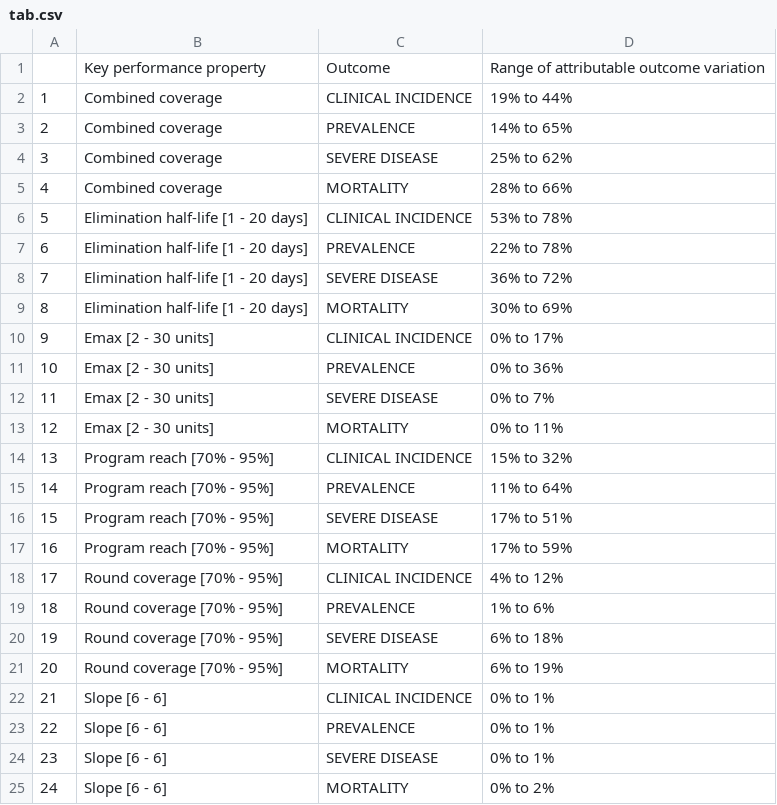
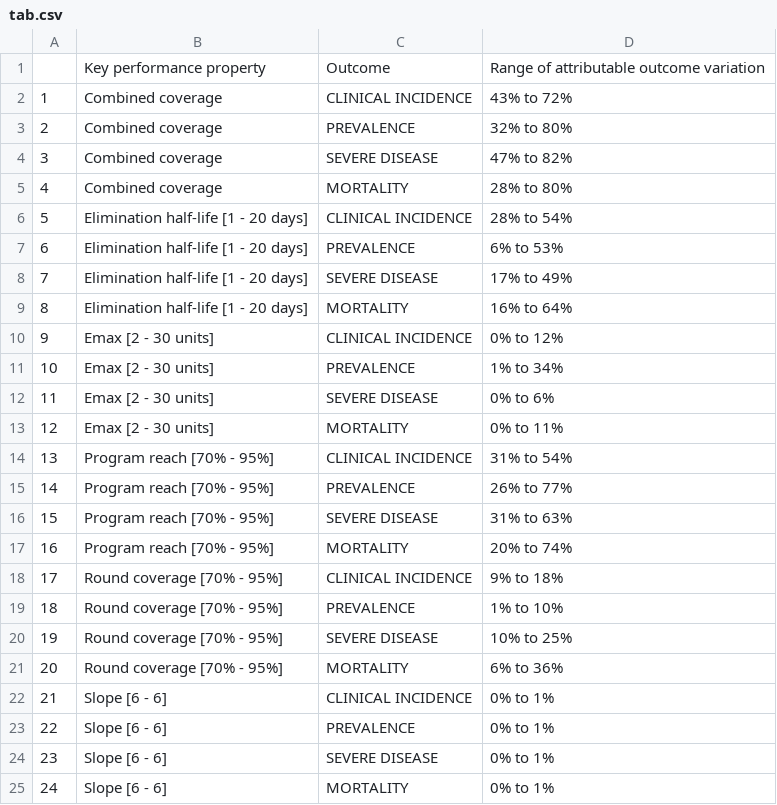
Before and after one commit to lydiab-mayer/modelling-smc-drug-properties, a CSV file: data_and_visualisation/Manuscript_Figure2/tab.csv, drawn as a sheet.

```diff
--- a/data_and_visualisation/Manuscript_Figure2/tab.csv
+++ b/data_and_visualisation/Manuscript_Figure2/tab.csv
@@ -1,22 +1,22 @@
 "","Key performance property","Outcome","Range of attributable outcome variation"
-"1","Combined coverage","CLINICAL INCIDENCE","19% to 44%"
-"2","Combined coverage","PREVALENCE","14% to 65%"
-"3","Combined coverage","SEVERE DISEASE","25% to 62%"
-"4","Combined coverage","MORTALITY","28% to 66%"
-"5","Elimination half-life [1 - 20 days]","CLINICAL INCIDENCE","53% to 78%"
-"6","Elimination half-life [1 - 20 days]","PREVALENCE","22% to 78%"
-"7","Elimination half-life [1 - 20 days]","SEVERE DISEASE","36% to 72%"
-"8","Elimination half-life [1 - 20 days]","MORTALITY","30% to 69%"
-"9","Emax [2 - 30 units]","CLINICAL INCIDENCE","0% to 17%"
-"10","Emax [2 - 30 units]","PREVALENCE","0% to 36%"
-"11","Emax [2 - 30 units]","SEVERE DISEASE","0% to 7%"
+"1","Combined coverage","CLINICAL INCIDENCE","43% to 72%"
+"2","Combined coverage","PREVALENCE","32% to 80%"
+"3","Combined coverage","SEVERE DISEASE","47% to 82%"
+"4","Combined coverage","MORTALITY","28% to 80%"
+"5","Elimination half-life [1 - 20 days]","CLINICAL INCIDENCE","28% to 54%"
+"6","Elimination half-life [1 - 20 days]","PREVALENCE","6% to 53%"
+"7","Elimination half-life [1 - 20 days]","SEVERE DISEASE","17% to 49%"
+"8","Elimination half-life [1 - 20 days]","MORTALITY","16% to 64%"
+"9","Emax [2 - 30 units]","CLINICAL INCIDENCE","0% to 12%"
+"10","Emax [2 - 30 units]","PREVALENCE","1% to 34%"
+"11","Emax [2 - 30 units]","SEVERE DISEASE","0% to 6%"
 "12","Emax [2 - 30 units]","MORTALITY","0% to 11%"
-"13","Program reach [70% - 95%]","CLINICAL INCIDENCE","15% to 32%"
-"14","Program reach [70% - 95%]","PREVALENCE","11% to 64%"
-"15","Program reach [70% - 95%]","SEVERE DISEASE","17% to 51%"
-"16","Program reach [70% - 95%]","MORTALITY","17% to 59%"
-"17","Round coverage [70% - 95%]","CLINICAL INCIDENCE","4% to 12%"
-"18","Round coverage [70% - 95%]","PREVALENCE","1% to 6%"
-"19","Round coverage [70% - 95%]","SEVERE DISEASE","6% to 18%"
-"20","Round coverage [70% - 95%]","MORTALITY","6% to 19%"
+"13","Program reach [70% - 95%]","CLINICAL INCIDENCE","31% to 54%"
+"14","Program reach [70% - 95%]","PREVALENCE","26% to 77%"
+"15","Program reach [70% - 95%]","SEVERE DISEASE","31% to 63%"
+"16","Program reach [70% - 95%]","MORTALITY","20% to 74%"
+"17","Round coverage [70% - 95%]","CLINICAL INCIDENCE","9% to 18%"
+"18","Round coverage [70% - 95%]","PREVALENCE","1% to 10%"
+"19","Round coverage [70% - 95%]","SEVERE DISEASE","10% to 25%"
+"20","Round coverage [70% - 95%]","MORTALITY","6% to 36%"
 "21","Slope [6 - 6]","CLINICAL INCIDENCE","0% to 1%"
@@ -24,2 +24,2 @@
 "23","Slope [6 - 6]","SEVERE DISEASE","0% to 1%"
-"24","Slope [6 - 6]","MORTALITY","0% to 2%"
+"24","Slope [6 - 6]","MORTALITY","0% to 1%"
```
Also changed, not shown: 24 other files.
